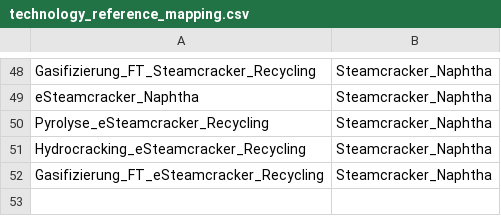
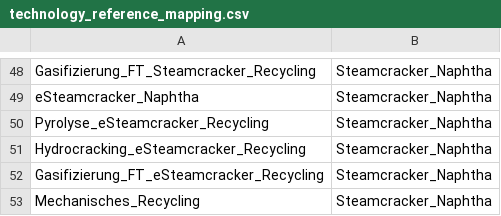
Before and after one commit to RobertMae/CaCoCa-IREES-fork, a CSV file: data/tech/basic/technology_reference_mapping.csv, drawn as a sheet; only a part is shown, gaps mark what is left out; the diff names each change by its address in the sheet, - before the commit and + after, or states it on an @@ line.

```diff
--- a/data/tech/basic/technology_reference_mapping.csv
+++ b/data/tech/basic/technology_reference_mapping.csv
+row 53: Mechanisches_Recycling | Steamcracker_Naphtha
```
Also changed, not shown: config/projects_polymers.csv, data/scenarios/basic/prices_co2.csv, 4 other files.
